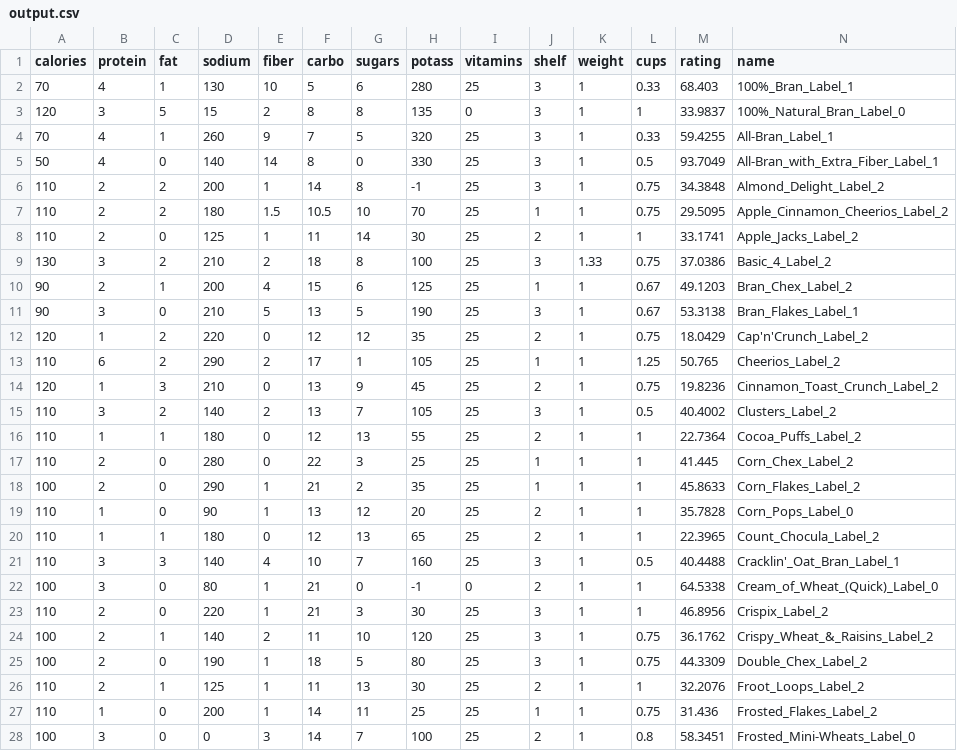
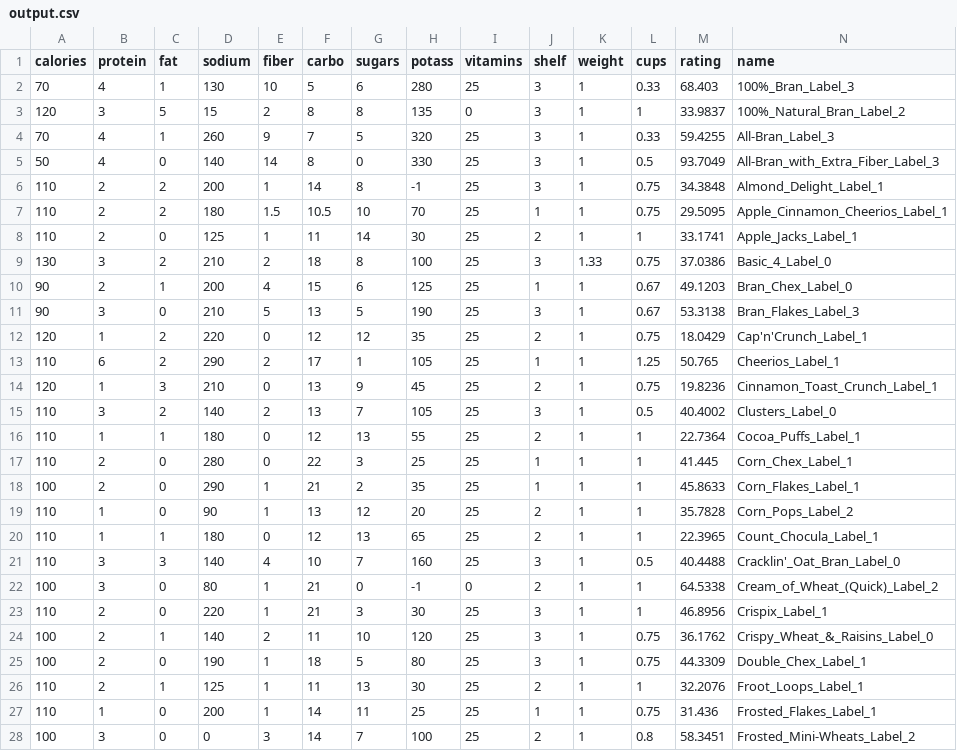
Before and after one commit to Adrien-Kahn/INF442, a CSV file: TD3/output.csv, drawn as a sheet; only a part is shown; the diff covers the shown part only.

```diff
--- a/TD3/output.csv
+++ b/TD3/output.csv
@@ -1,28 +1,28 @@
 calories	protein	fat	sodium	fiber	carbo	sugars	potass	vitamins	shelf	weight	cups	rating	name
-70	4	1	130	10	5	6	280	25	3	1	0.33	68.403	100%_Bran_Label_1
-120	3	5	15	2	8	8	135	0	3	1	1	33.9837	100%_Natural_Bran_Label_0
-70	4	1	260	9	7	5	320	25	3	1	0.33	59.4255	All-Bran_Label_1
-50	4	0	140	14	8	0	330	25	3	1	0.5	93.7049	All-Bran_with_Extra_Fiber_Label_1
-110	2	2	200	1	14	8	-1	25	3	1	0.75	34.3848	Almond_Delight_Label_2
-110	2	2	180	1.5	10.5	10	70	25	1	1	0.75	29.5095	Apple_Cinnamon_Cheerios_Label_2
-110	2	0	125	1	11	14	30	25	2	1	1	33.1741	Apple_Jacks_Label_2
-130	3	2	210	2	18	8	100	25	3	1.33	0.75	37.0386	Basic_4_Label_2
-90	2	1	200	4	15	6	125	25	1	1	0.67	49.1203	Bran_Chex_Label_2
-90	3	0	210	5	13	5	190	25	3	1	0.67	53.3138	Bran_Flakes_Label_1
-120	1	2	220	0	12	12	35	25	2	1	0.75	18.0429	Cap'n'Crunch_Label_2
-110	6	2	290	2	17	1	105	25	1	1	1.25	50.765	Cheerios_Label_2
-120	1	3	210	0	13	9	45	25	2	1	0.75	19.8236	Cinnamon_Toast_Crunch_Label_2
-110	3	2	140	2	13	7	105	25	3	1	0.5	40.4002	Clusters_Label_2
-110	1	1	180	0	12	13	55	25	2	1	1	22.7364	Cocoa_Puffs_Label_2
-110	2	0	280	0	22	3	25	25	1	1	1	41.445	Corn_Chex_Label_2
-100	2	0	290	1	21	2	35	25	1	1	1	45.8633	Corn_Flakes_Label_2
-110	1	0	90	1	13	12	20	25	2	1	1	35.7828	Corn_Pops_Label_0
-110	1	1	180	0	12	13	65	25	2	1	1	22.3965	Count_Chocula_Label_2
-110	3	3	140	4	10	7	160	25	3	1	0.5	40.4488	Cracklin'_Oat_Bran_Label_1
-100	3	0	80	1	21	0	-1	0	2	1	1	64.5338	Cream_of_Wheat_(Quick)_Label_0
-110	2	0	220	1	21	3	30	25	3	1	1	46.8956	Crispix_Label_2
-100	2	1	140	2	11	10	120	25	3	1	0.75	36.1762	Crispy_Wheat_&_Raisins_Label_2
-100	2	0	190	1	18	5	80	25	3	1	0.75	44.3309	Double_Chex_Label_2
-110	2	1	125	1	11	13	30	25	2	1	1	32.2076	Froot_Loops_Label_2
-110	1	0	200	1	14	11	25	25	1	1	0.75	31.436	Frosted_Flakes_Label_2
-100	3	0	0	3	14	7	100	25	2	1	0.8	58.3451	Frosted_Mini-Wheats_Label_0
+70	4	1	130	10	5	6	280	25	3	1	0.33	68.403	100%_Bran_Label_3
+120	3	5	15	2	8	8	135	0	3	1	1	33.9837	100%_Natural_Bran_Label_2
+70	4	1	260	9	7	5	320	25	3	1	0.33	59.4255	All-Bran_Label_3
+50	4	0	140	14	8	0	330	25	3	1	0.5	93.7049	All-Bran_with_Extra_Fiber_Label_3
+110	2	2	200	1	14	8	-1	25	3	1	0.75	34.3848	Almond_Delight_Label_1
+110	2	2	180	1.5	10.5	10	70	25	1	1	0.75	29.5095	Apple_Cinnamon_Cheerios_Label_1
+110	2	0	125	1	11	14	30	25	2	1	1	33.1741	Apple_Jacks_Label_1
+130	3	2	210	2	18	8	100	25	3	1.33	0.75	37.0386	Basic_4_Label_0
+90	2	1	200	4	15	6	125	25	1	1	0.67	49.1203	Bran_Chex_Label_0
+90	3	0	210	5	13	5	190	25	3	1	0.67	53.3138	Bran_Flakes_Label_3
+120	1	2	220	0	12	12	35	25	2	1	0.75	18.0429	Cap'n'Crunch_Label_1
+110	6	2	290	2	17	1	105	25	1	1	1.25	50.765	Cheerios_Label_1
+120	1	3	210	0	13	9	45	25	2	1	0.75	19.8236	Cinnamon_Toast_Crunch_Label_1
+110	3	2	140	2	13	7	105	25	3	1	0.5	40.4002	Clusters_Label_0
+110	1	1	180	0	12	13	55	25	2	1	1	22.7364	Cocoa_Puffs_Label_1
+110	2	0	280	0	22	3	25	25	1	1	1	41.445	Corn_Chex_Label_1
+100	2	0	290	1	21	2	35	25	1	1	1	45.8633	Corn_Flakes_Label_1
+110	1	0	90	1	13	12	20	25	2	1	1	35.7828	Corn_Pops_Label_2
+110	1	1	180	0	12	13	65	25	2	1	1	22.3965	Count_Chocula_Label_1
+110	3	3	140	4	10	7	160	25	3	1	0.5	40.4488	Cracklin'_Oat_Bran_Label_0
+100	3	0	80	1	21	0	-1	0	2	1	1	64.5338	Cream_of_Wheat_(Quick)_Label_2
+110	2	0	220	1	21	3	30	25	3	1	1	46.8956	Crispix_Label_1
+100	2	1	140	2	11	10	120	25	3	1	0.75	36.1762	Crispy_Wheat_&_Raisins_Label_0
+100	2	0	190	1	18	5	80	25	3	1	0.75	44.3309	Double_Chex_Label_1
+110	2	1	125	1	11	13	30	25	2	1	1	32.2076	Froot_Loops_Label_1
+110	1	0	200	1	14	11	25	25	1	1	0.75	31.436	Frosted_Flakes_Label_1
+100	3	0	0	3	14	7	100	25	2	1	0.8	58.3451	Frosted_Mini-Wheats_Label_2
```
Also changed, not shown: 50 edited cells elsewhere in this file, 2 other files.
